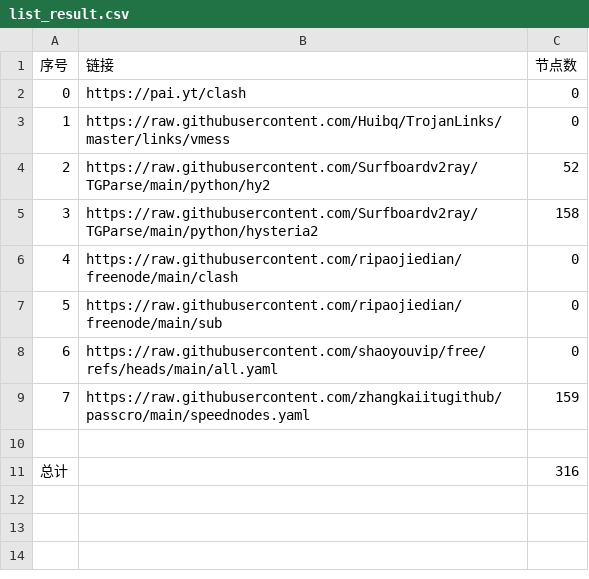
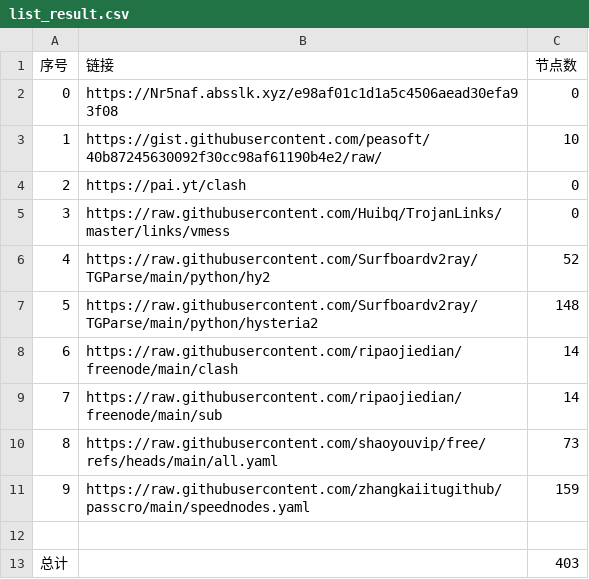
Before and after one commit to jun277/NoWalls, a CSV file: list_result.csv, drawn as a sheet; addresses are those after the commit; the diff names each change by its address in the sheet, - before the commit and + after, or states it on an @@ line.

```diff
--- a/list_result.csv
+++ b/list_result.csv
+row 2: 0 | https://Nr5naf.absslk.xyz/e98af01c1d1a5c4506aead30efa93f08 | 0
+row 3: 1 | https://gist.githubusercontent.com/peasoft/40b87245630092f30cc98af61190b4e2/raw/ | 10
@@ column A (序号) renumbered between rows 4 and 11 @@
-C7 (节点数): 158
+C7 (节点数): 148
-C8:C9 (节点数): 0
+C8:C9 (节点数): 14
-C10 (节点数): 0
+C10 (节点数): 73
-C13 (节点数): 316
+C13 (节点数): 403
```
Also changed, not shown: 26 other files.
